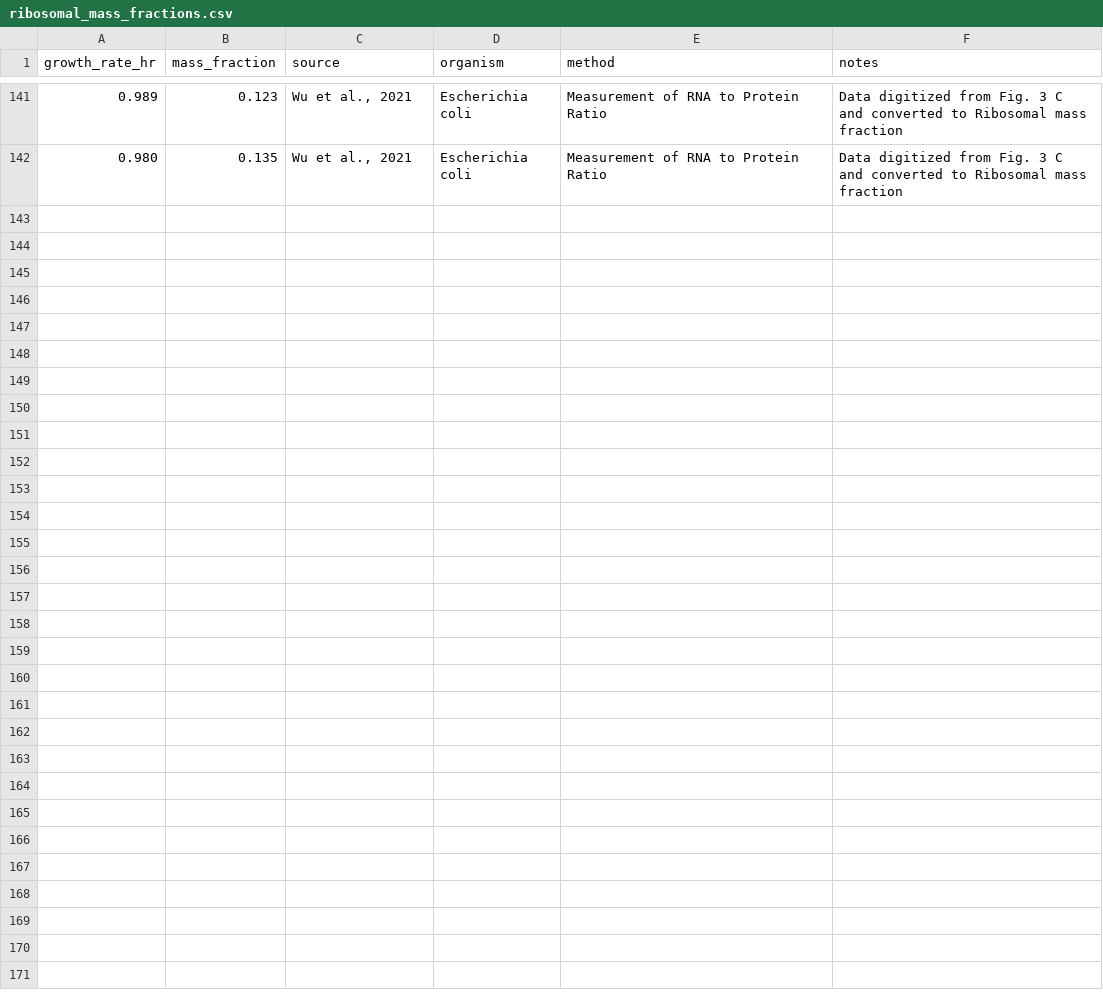
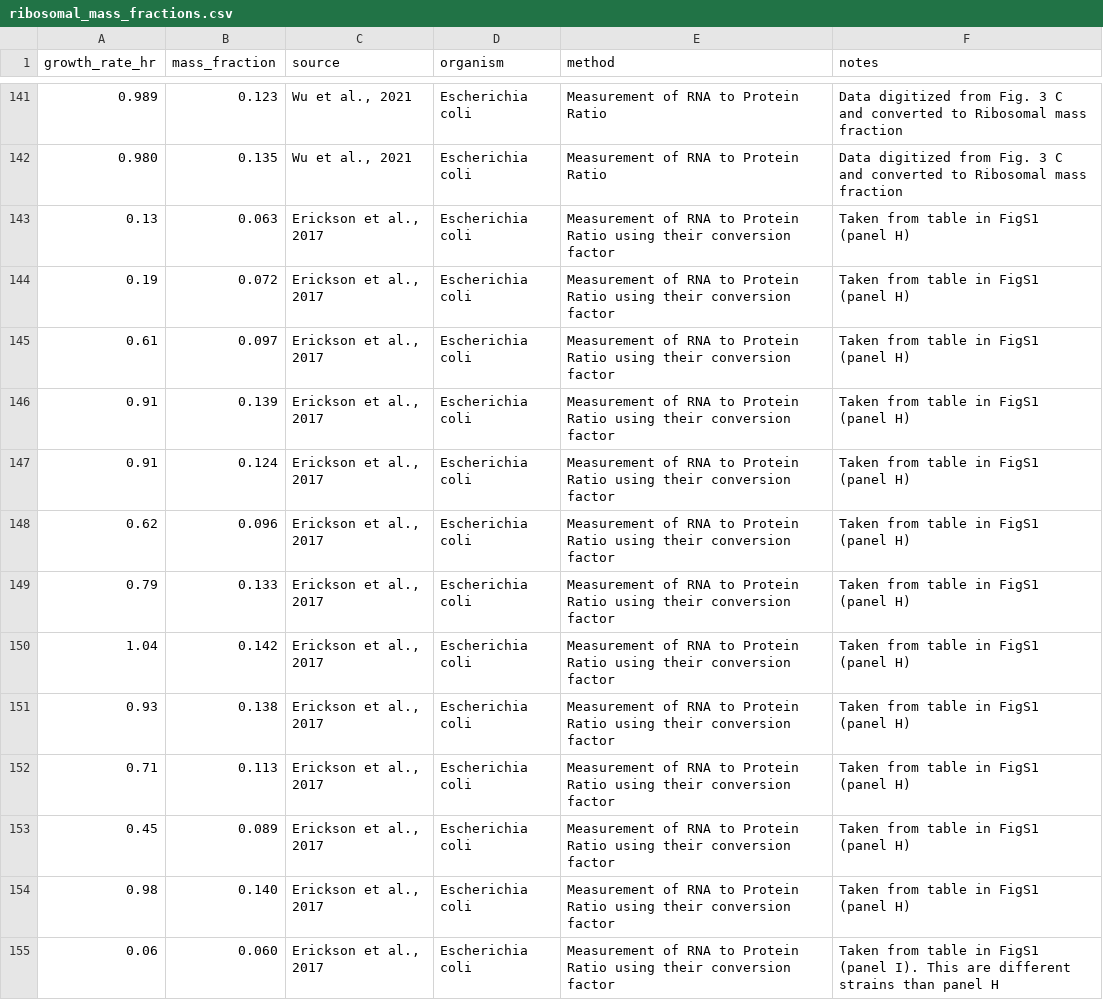
Before and after one commit to cremerlab/flux_parity, a CSV file: data/ribosomal_mass_fractions.csv, drawn as a sheet; only a part is shown, gaps mark what is left out; the diff covers the shown part only; the diff names each change by its address in the sheet, - before the commit and + after, or states it on an @@ line.

```diff
--- a/data/ribosomal_mass_fractions.csv
+++ b/data/ribosomal_mass_fractions.csv
+row 143: 0.13 | 0.063 | Erickson et al., 2017 | Escherichia coli | Measurement of RNA to Protein Ratio using their conversion factor | Taken from table in FigS1 (panel H)
+row 144: 0.19 | 0.072 | Erickson et al., 2017 | Escherichia coli | Measurement of RNA to Protein Ratio using their conversion factor | Taken from table in FigS1 (panel H)
+row 145: 0.61 | 0.097 | Erickson et al., 2017 | Escherichia coli | Measurement of RNA to Protein Ratio using their conversion factor | Taken from table in FigS1 (panel H)
+row 146: 0.91 | 0.139 | Erickson et al., 2017 | Escherichia coli | Measurement of RNA to Protein Ratio using their conversion factor | Taken from table in FigS1 (panel H)
+row 147: 0.91 | 0.124 | Erickson et al., 2017 | Escherichia coli | Measurement of RNA to Protein Ratio using their conversion factor | Taken from table in FigS1 (panel H)
+row 148: 0.62 | 0.096 | Erickson et al., 2017 | Escherichia coli | Measurement of RNA to Protein Ratio using their conversion factor | Taken from table in FigS1 (panel H)
+row 149: 0.79 | 0.133 | Erickson et al., 2017 | Escherichia coli | Measurement of RNA to Protein Ratio using their conversion factor | Taken from table in FigS1 (panel H)
+row 150: 1.04 | 0.142 | Erickson et al., 2017 | Escherichia coli | Measurement of RNA to Protein Ratio using their conversion factor | Taken from table in FigS1 (panel H)
+row 151: 0.93 | 0.138 | Erickson et al., 2017 | Escherichia coli | Measurement of RNA to Protein Ratio using their conversion factor | Taken from table in FigS1 (panel H)
+row 152: 0.71 | 0.113 | Erickson et al., 2017 | Escherichia coli | Measurement of RNA to Protein Ratio using their conversion factor | Taken from table in FigS1 (panel H)
+row 153: 0.45 | 0.089 | Erickson et al., 2017 | Escherichia coli | Measurement of RNA to Protein Ratio using their conversion factor | Taken from table in FigS1 (panel H)
+row 154: 0.98 | 0.140 | Erickson et al., 2017 | Escherichia coli | Measurement of RNA to Protein Ratio using their conversion factor | Taken from table in FigS1 (panel H)
+row 155: 0.06 | 0.060 | Erickson et al., 2017 | Escherichia coli | Measurement of RNA to Protein Ratio using their conversion factor | Taken from table in FigS1 (panel I). This are different strains than panel H
```
Also changed, not shown: 12 added rows elsewhere in this file, 28 other files.
